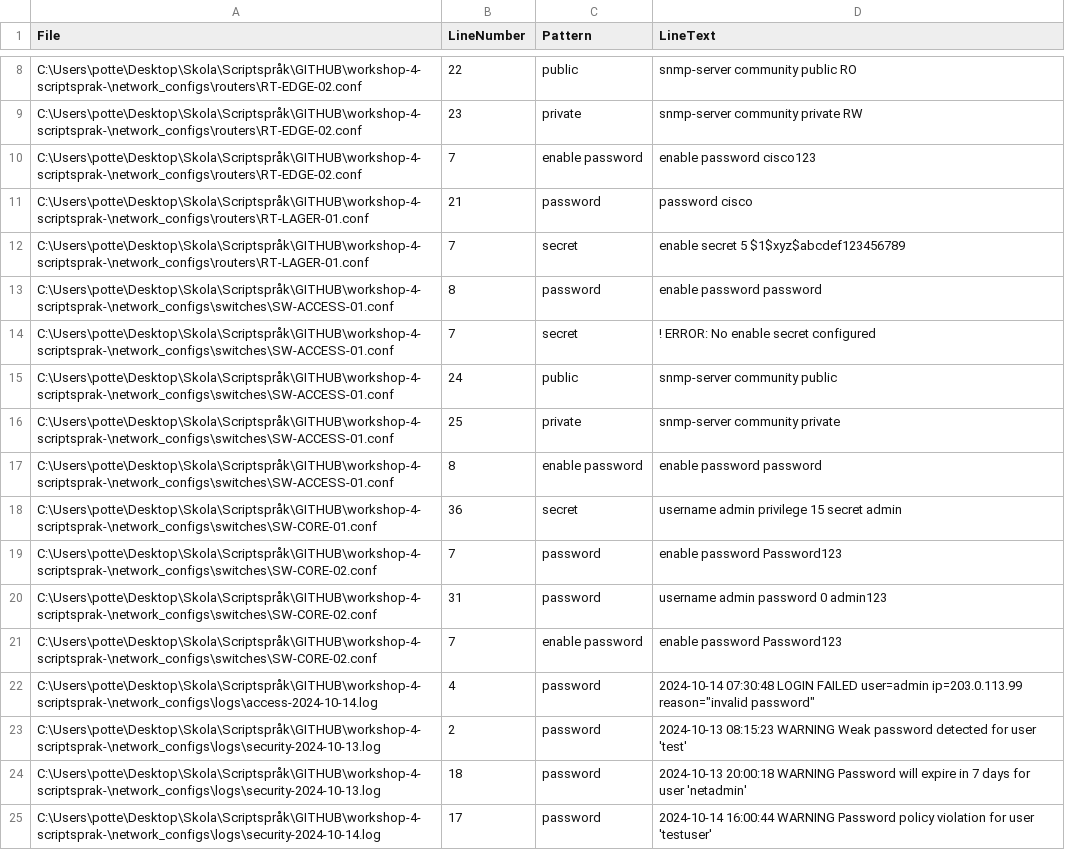
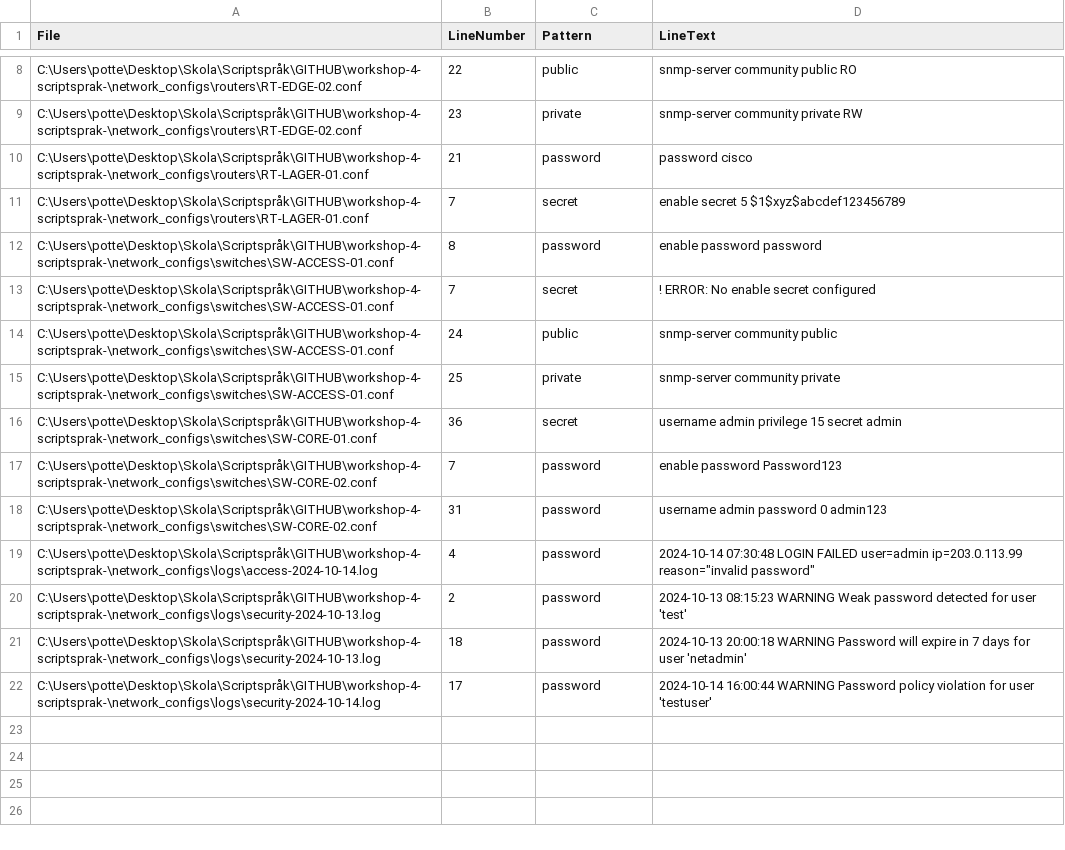
Before and after one commit to potte40/workshop-4-scriptsprak-, a CSV file: security_issues.csv, drawn as a sheet; only a part is shown, gaps mark what is left out; the diff names each change by its address in the sheet, - before the commit and + after, or states it on an @@ line.

```diff
--- a/security_issues.csv
+++ b/security_issues.csv
-row 10: C:\Users\potte\Desktop\Skola\Scriptspråk\GITHUB\workshop-4-scriptsprak-\network_configs\routers\RT-EDGE-02.conf | 7 | enable password | enable password cisco123
-row 17: C:\Users\potte\Desktop\Skola\Scriptspråk\GITHUB\workshop-4-scriptsprak-\network_configs\switches\SW-ACCESS-01.conf | 8 | enable password | enable password password
-row 21: C:\Users\potte\Desktop\Skola\Scriptspråk\GITHUB\workshop-4-scriptsprak-\network_configs\switches\SW-CORE-02.conf | 7 | enable password | enable password Password123
```
Also changed, not shown: 3 other files.
